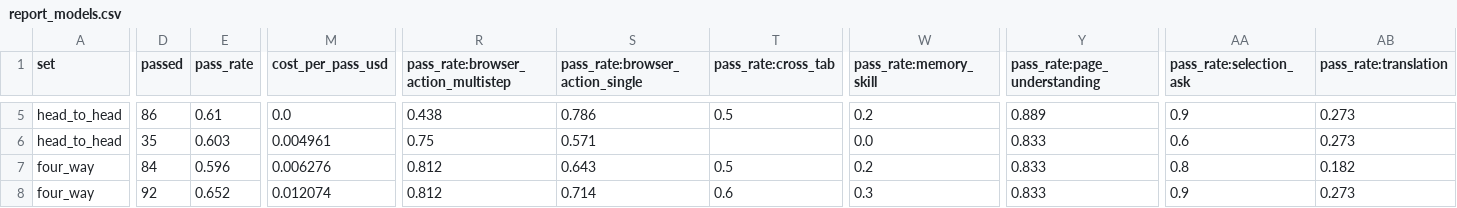
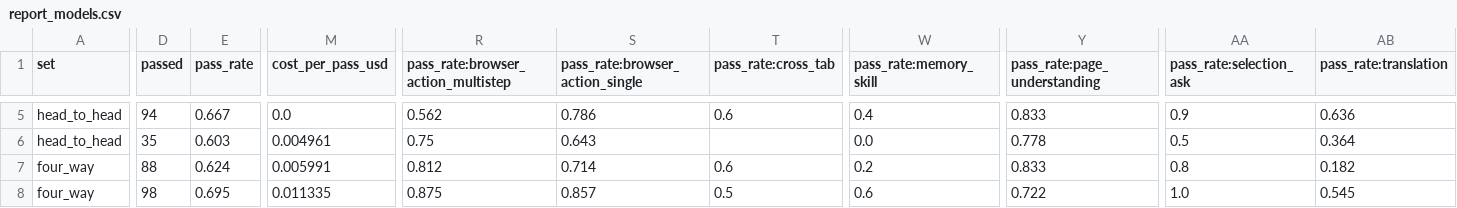
Before and after one commit to yishu-ziyu/By-Your-Side, a CSV file: eval/results/full-1/report_models.csv, drawn as a sheet; only a part is shown, gaps mark what is left out; the diff covers the shown part only; the diff names each change by its address in the sheet, - before the commit and + after, or states it on an @@ line.

```diff
--- a/eval/results/full-1/report_models.csv
+++ b/eval/results/full-1/report_models.csv
-D5 (passed): 86
+D5 (passed): 94
-E5 (pass_rate): 0.61
+E5 (pass_rate): 0.667
-R5: 0.438
+R5: 0.562
-T5 (pass_rate:cross_tab): 0.5
+T5 (pass_rate:cross_tab): 0.6
-W5 (pass_rate:memory_skill): 0.2
+W5 (pass_rate:memory_skill): 0.4
-Y5 (pass_rate:page_understanding): 0.889
+Y5 (pass_rate:page_understanding): 0.833
-AB5 (pass_rate:translation): 0.273
+AB5 (pass_rate:translation): 0.636
-S6 (pass_rate:browser_action_single): 0.571
+S6 (pass_rate:browser_action_single): 0.643
-Y6 (pass_rate:page_understanding): 0.833
+Y6 (pass_rate:page_understanding): 0.778
-AA6 (pass_rate:selection_ask): 0.6
+AA6 (pass_rate:selection_ask): 0.5
-AB6 (pass_rate:translation): 0.273
+AB6 (pass_rate:translation): 0.364
-D7 (passed): 84
+D7 (passed): 88
-E7 (pass_rate): 0.596
+E7 (pass_rate): 0.624
-M7 (cost_per_pass_usd): 0.006276
+M7 (cost_per_pass_usd): 0.005991
-S7 (pass_rate:browser_action_single): 0.643
+S7 (pass_rate:browser_action_single): 0.714
-T7 (pass_rate:cross_tab): 0.5
+T7 (pass_rate:cross_tab): 0.6
-D8 (passed): 92
+D8 (passed): 98
-E8 (pass_rate): 0.652
+E8 (pass_rate): 0.695
-M8 (cost_per_pass_usd): 0.012074
+M8 (cost_per_pass_usd): 0.011335
-R8: 0.812
+R8: 0.875
-S8 (pass_rate:browser_action_single): 0.714
+S8 (pass_rate:browser_action_single): 0.857
-T8 (pass_rate:cross_tab): 0.6
+T8 (pass_rate:cross_tab): 0.5
-W8 (pass_rate:memory_skill): 0.3
+W8 (pass_rate:memory_skill): 0.6
-Y8 (pass_rate:page_understanding): 0.833
+Y8 (pass_rate:page_understanding): 0.722
-AA8 (pass_rate:selection_ask): 0.9
+AA8 (pass_rate:selection_ask): 1.0
-AB8 (pass_rate:translation): 0.273
+AB8 (pass_rate:translation): 0.545
```
Also changed, not shown: 109 edited cells elsewhere in this file, 21 other files.
